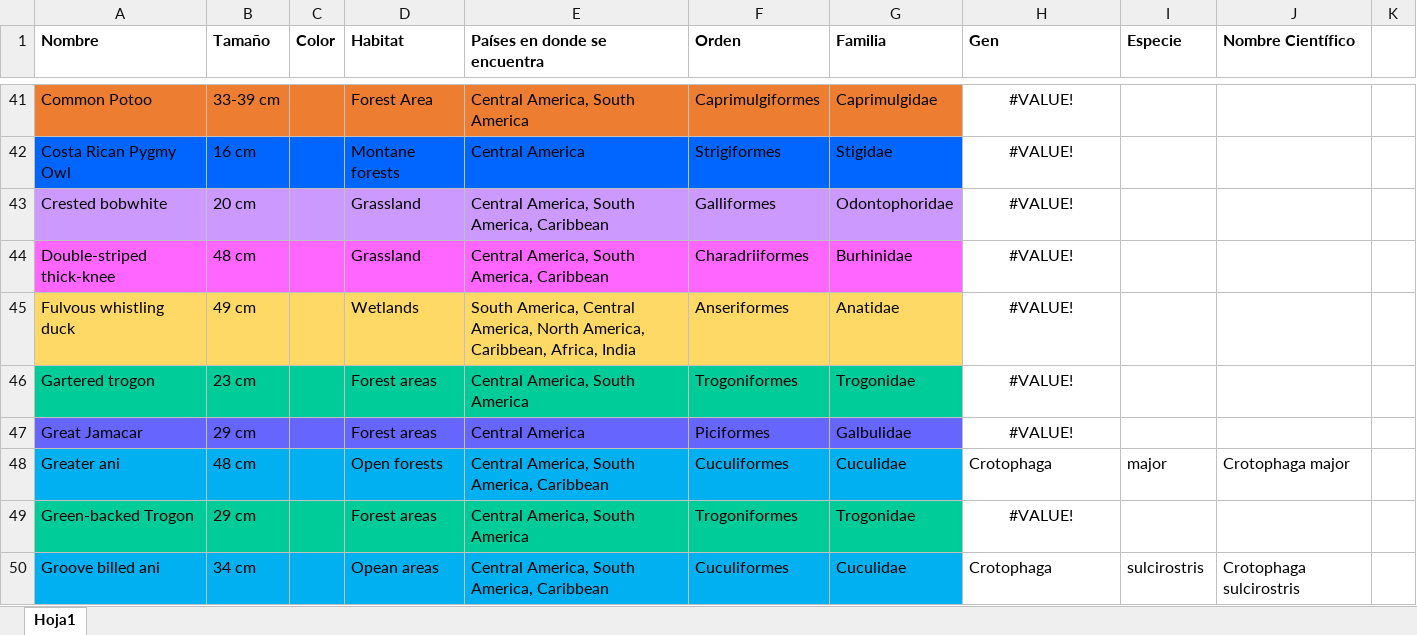
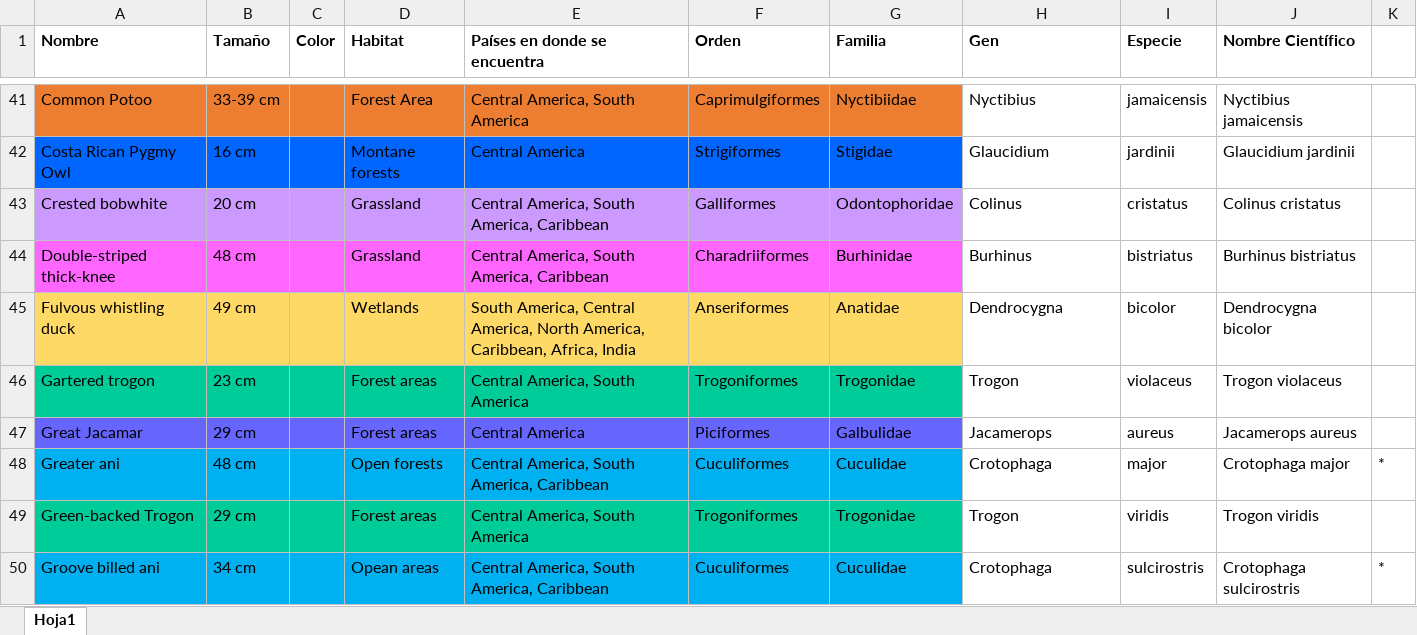
Before and after one commit to AndresSp/PanamaNestOntology, an Excel workbook: Data/Ontology Data.xlsx, sheet Hoja1, drawn as a sheet; only a part is shown, gaps mark what is left out; values as stored, in another font and other column widths than the file's, no borders; the diff covers the shown part only; the diff names each change by its address in the sheet, - before the commit and + after, or states it on an @@ line.

```diff
--- a/Data/Ontology Data.xlsx (sheet Hoja1)
+++ b/Data/Ontology Data.xlsx (sheet Hoja1)
-G41 (Familia): Caprimulgidae
+G41 (Familia): Nyctibiidae
-H41:H47 alignment: center
+H41:H47 alignment: left
-H41 (Gen): #VALUE!
+H41 (Gen): Nyctibius
-I41 (Especie): (empty)
+I41 (Especie): jamaicensis
-J41 (Nombre Científico): (empty)
+J41 (Nombre Científico): Nyctibius jamaicensis
-H42 (Gen): #VALUE!
+H42 (Gen): Glaucidium
-I42 (Especie): (empty)
+I42 (Especie): jardinii
-J42 (Nombre Científico): (empty)
+J42 (Nombre Científico): Glaucidium jardinii
-H43 (Gen): #VALUE!
+H43 (Gen): Colinus
-I43 (Especie): (empty)
+I43 (Especie): cristatus
-J43 (Nombre Científico): (empty)
+J43 (Nombre Científico): Colinus cristatus
-H44 (Gen): #VALUE!
+H44 (Gen): Burhinus
-I44 (Especie): (empty)
+I44 (Especie): bistriatus
-J44 (Nombre Científico): (empty)
+J44 (Nombre Científico): Burhinus bistriatus
-H45 (Gen): #VALUE!
+H45 (Gen): Dendrocygna
-I45 (Especie): (empty)
+I45 (Especie): bicolor
-J45 (Nombre Científico): (empty)
+J45 (Nombre Científico): Dendrocygna bicolor
-H46 (Gen): #VALUE!
+H46 (Gen): Trogon
-I46 (Especie): (empty)
+I46 (Especie): violaceus
-J46 (Nombre Científico): (empty)
+J46 (Nombre Científico): Trogon violaceus
-A47 (Nombre): Great Jamacar
+A47 (Nombre): Great Jacamar
-H47 (Gen): #VALUE!
+H47 (Gen): Jacamerops
-I47 (Especie): (empty)
+I47 (Especie): aureus
-J47 (Nombre Científico): (empty)
+J47 (Nombre Científico): Jacamerops aureus
-K48: (empty)
+K48: *
-H49 (Gen): #VALUE!
+H49 (Gen): Trogon
-H49 alignment: center
+H49 alignment: left
-I49 (Especie): (empty)
+I49 (Especie): viridis
-J49 (Nombre Científico): (empty)
+J49 (Nombre Científico): Trogon viridis
-K50: (empty)
+K50: *
```
Also changed, not shown: 58 edited cells and cell formats elsewhere in this sheet.
